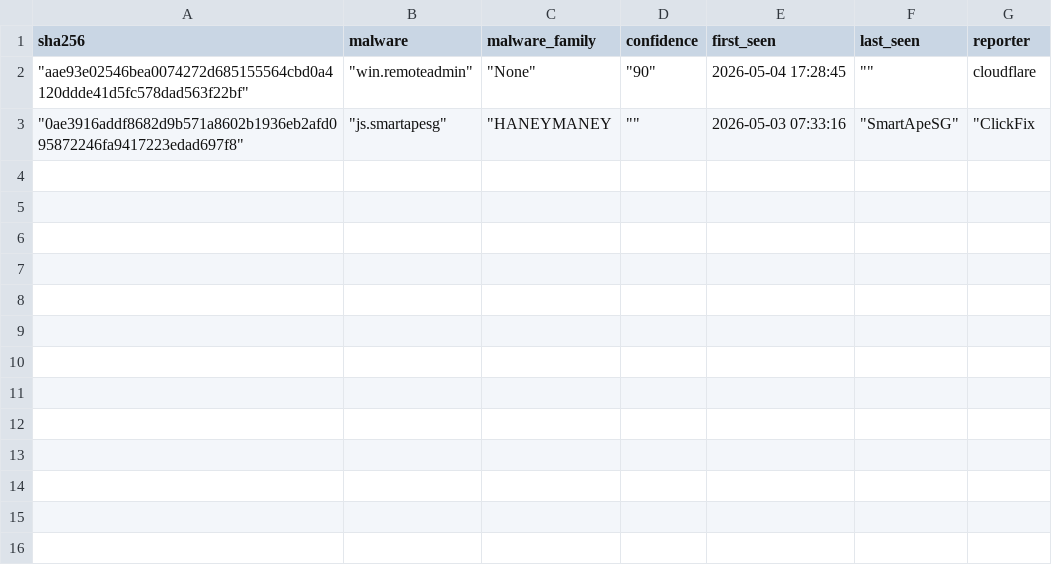
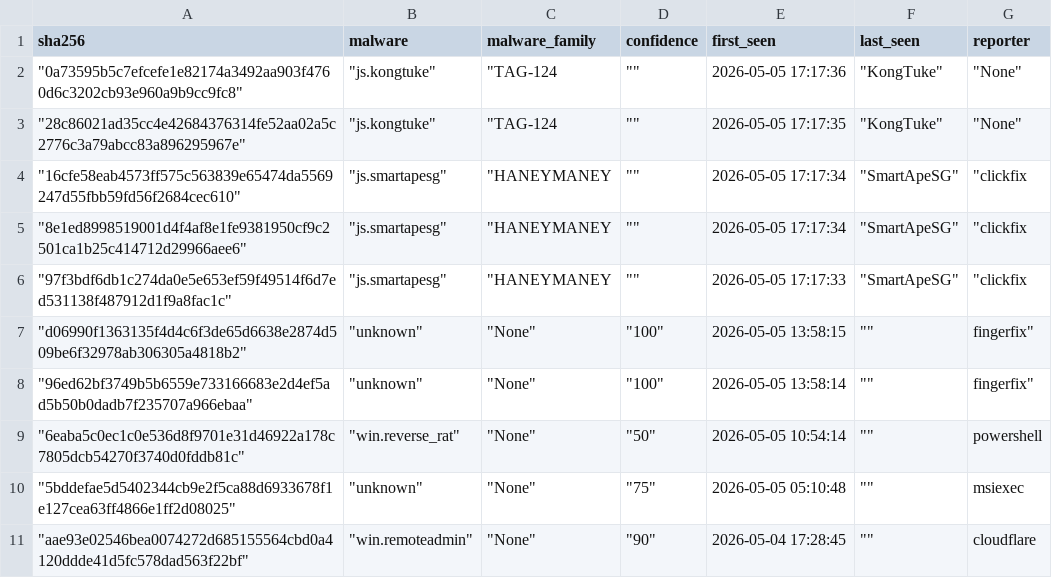
Before and after one commit to CyberArk0961/Threat-Fox-SHA256, a CSV file: output/ThreatFox_SHA256.csv, drawn as a sheet.

```diff
--- a/output/ThreatFox_SHA256.csv
+++ b/output/ThreatFox_SHA256.csv
@@ -1,3 +1,11 @@
 sha256,malware,malware_family,confidence,first_seen,last_seen,reporter
+"""0a73595b5c7efcefe1e82174a3492aa903f4760d6c3202cb93e960a9b9cc9fc8"""," ""js.kongtuke"""," ""TAG-124"," """"",2026-05-05 17:17:36," ""KongTuke"""," ""None"""
+"""28c86021ad35cc4e42684376314fe52aa02a5c2776c3a79abcc83a896295967e"""," ""js.kongtuke"""," ""TAG-124"," """"",2026-05-05 17:17:35," ""KongTuke"""," ""None"""
+"""16cfe58eab4573ff575c563839e65474da5569247d55fbb59fd56f2684cec610"""," ""js.smartapesg"""," ""HANEYMANEY"," """"",2026-05-05 17:17:34," ""SmartApeSG"""," ""clickfix"
+"""8e1ed8998519001d4f4af8e1fe9381950cf9c2501ca1b25c414712d29966aee6"""," ""js.smartapesg"""," ""HANEYMANEY"," """"",2026-05-05 17:17:34," ""SmartApeSG"""," ""clickfix"
+"""97f3bdf6db1c274da0e5e653ef59f49514f6d7ed531138f487912d1f9a8fac1c"""," ""js.smartapesg"""," ""HANEYMANEY"," """"",2026-05-05 17:17:33," ""SmartApeSG"""," ""clickfix"
+"""d06990f1363135f4d4c6f3de65d6638e2874d509be6f32978ab306305a4818b2"""," ""unknown"""," ""None"""," ""100""",2026-05-05 13:58:15," """"","fingerfix"""
+"""96ed62bf3749b5b6559e733166683e2d4ef5ad5b50b0dadb7f235707a966ebaa"""," ""unknown"""," ""None"""," ""100""",2026-05-05 13:58:14," """"","fingerfix"""
+"""6eaba5c0ec1c0e536d8f9701e31d46922a178c7805dcb54270f3740d0fddb81c"""," ""win.reverse_rat"""," ""None"""," ""50""",2026-05-05 10:54:14," """"",powershell
+"""5bddefae5d5402344cb9e2f5ca88d6933678f1e127cea63ff4866e1ff2d08025"""," ""unknown"""," ""None"""," ""75""",2026-05-05 05:10:48," """"",msiexec
 """aae93e02546bea0074272d685155564cbd0a4120ddde41d5fc578dad563f22bf"""," ""win.remoteadmin"""," ""None"""," ""90""",2026-05-04 17:28:45," """"",cloudflare
-"""0ae3916addf8682d9b571a8602b1936eb2afd095872246fa9417223edad697f8"""," ""js.smartapesg"""," ""HANEYMANEY"," """"",2026-05-03 07:33:16," ""SmartApeSG"""," ""ClickFix"
```
